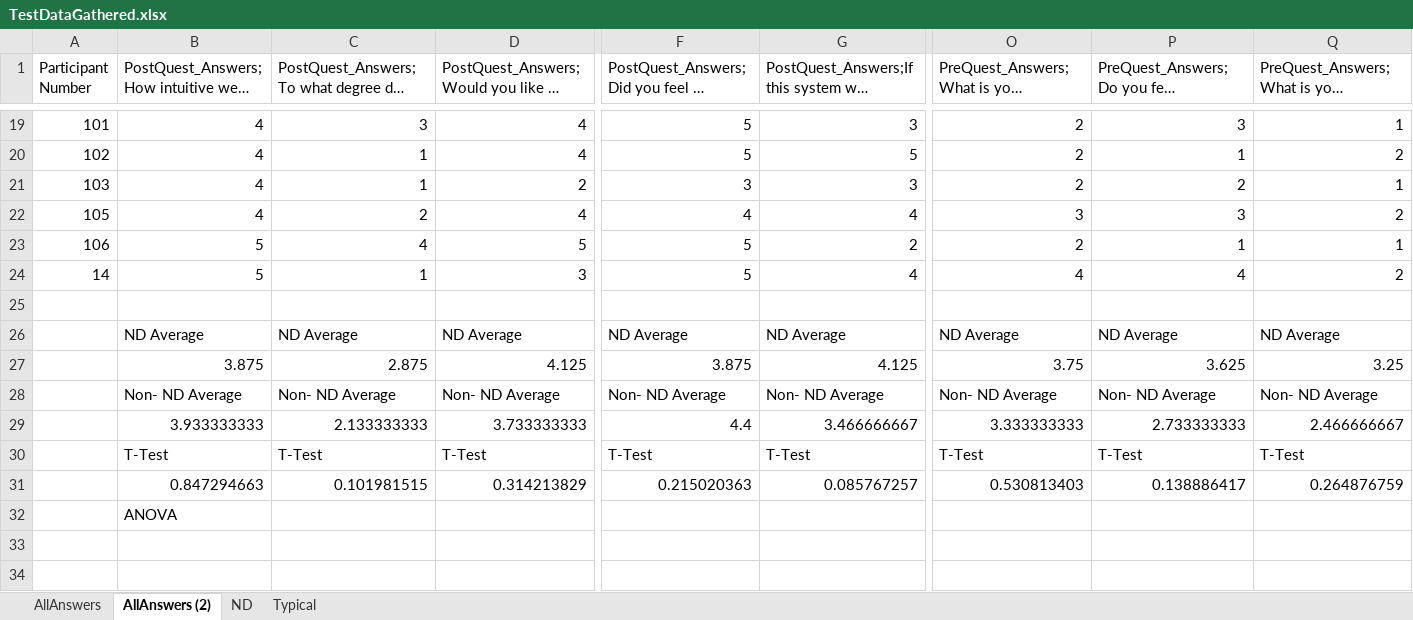
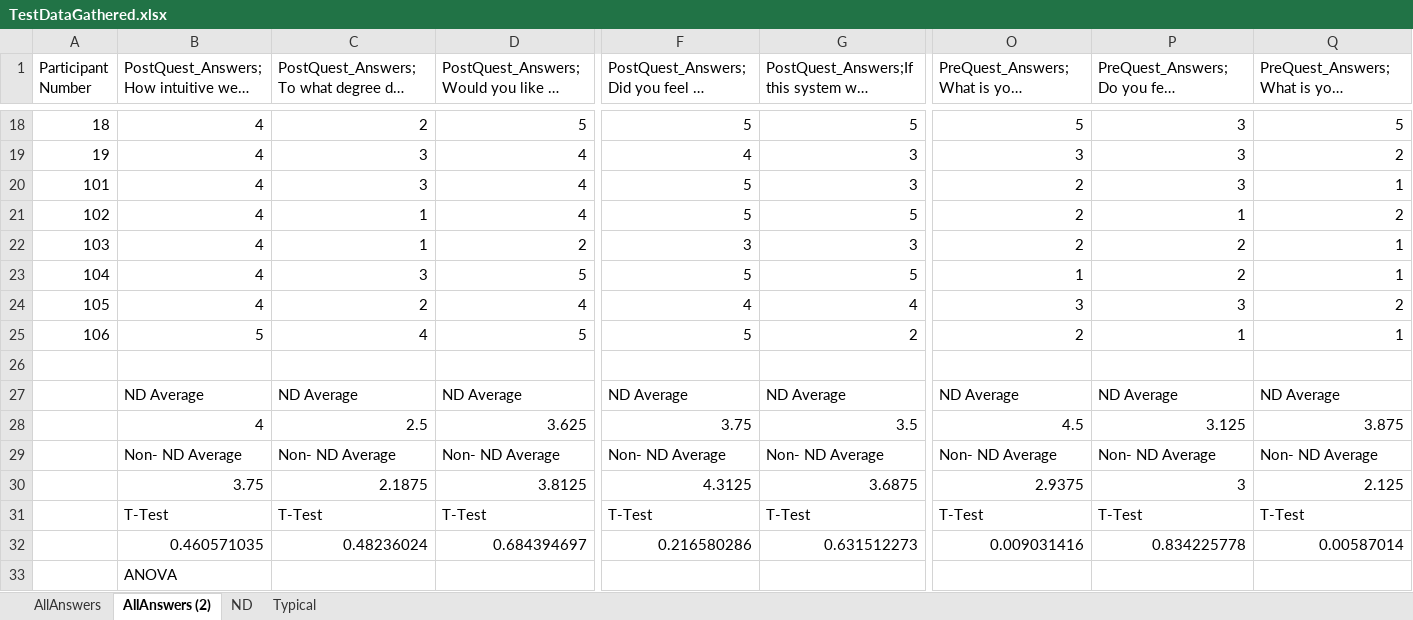
Before and after one commit to ZippyGorilla/NeuroverseG2, an Excel workbook: Test Data/TestDataGathered.xlsx, sheet AllAnswers (2), drawn as a sheet; only a part is shown, gaps mark what is left out; long unchanged cells end in …; values as stored, in another font and other column widths than the file's, no cell formats; table styles not drawn; removed rows and columns are numbered as before the commit, all else as after; rows hold the shown columns only; the diff covers the shown part only; the diff names each change by its address in the sheet, - before the commit and + after, or states it on an @@ line.

```diff
--- a/Test Data/TestDataGathered.xlsx (sheet AllAnswers (2))
+++ b/Test Data/TestDataGathered.xlsx (sheet AllAnswers (2))
+row 18: 18 | 4 | 2 | 5 | 5 | 5 | 5 | 3 | 5
+row 19: 19 | 4 | 3 | 4 | 4 | 3 | 3 | 3 | 2
+row 23: 104 | 4 | 3 | 5 | 5 | 5 | 1 | 2 | 1
-row 24: 14 | 5 | 1 | 3 | 5 | 4 | 4 | 4 | 2
-B28: 3.875
+B28: 4
-C28: 2.875
+C28: 2.5
-D28: 4.125
+D28: 3.625
-F28: 3.875
+F28: 3.75
-G28: 4.125
+G28: 3.5
-O28: 3.75
+O28: 4.5
-P28: 3.625
+P28: 3.125
-Q28: 3.25
+Q28: 3.875
-B30: 3.933333333
+B30: 3.75
-C30: 2.133333333
+C30: 2.1875
-D30: 3.733333333
+D30: 3.8125
-F30: 4.4
+F30: 4.3125
-G30: 3.466666667
+G30: 3.6875
-O30: 3.333333333
+O30: 2.9375
-P30: 2.733333333
+P30: 3
-Q30: 2.466666667
+Q30: 2.125
-B32: 0.847294663
+B32: 0.460571035
-C32: 0.101981515
+C32: 0.48236024
-D32: 0.314213829
+D32: 0.684394697
-F32: 0.215020363
+F32: 0.216580286
-G32: 0.085767257
+G32: 0.631512273
-O32: 0.530813403
+O32: 0.009031416
-P32: 0.138886417
+P32: 0.834225778
-Q32: 0.264876759
+Q32: 0.00587014
```
Also changed, not shown: 6 added rows, 7 removed rows and 97 edited cells elsewhere in this sheet, sheet AllAnswers, cell formats, formulas that keep their value, Test Data/Neuroverse Post Questionnaire (Responses).xlsx, Test Data/Neuroverse Pre Questionnaire (Responses).xlsx.
